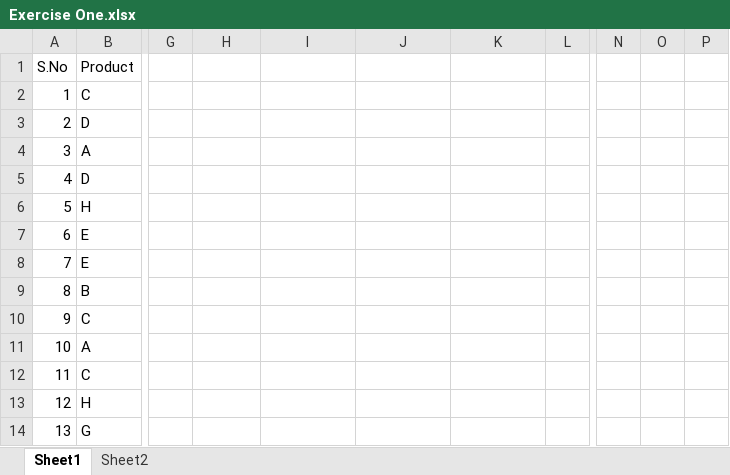
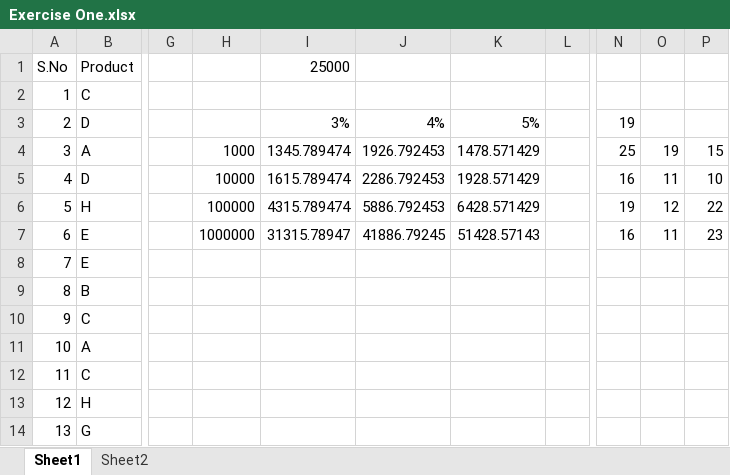
Before and after one commit to rupaniraheel/Excel-Quantam-Danpak, an Excel workbook: Exercise One.xlsx, sheet Sheet1, drawn as a sheet; only a part is shown, gaps mark what is left out; values as stored, in another font and other column widths than the file's, no borders; the diff names each change by its address in the sheet, - before the commit and + after, or states it on an @@ line.

Commit message:
Update Exercise One.xlsx

```diff
--- a/Exercise One.xlsx (sheet Sheet1)
+++ b/Exercise One.xlsx (sheet Sheet1)
-I1: (empty)
+I1: 25000
-I3 (25000): (empty)
+I3 (25000): 3%
-J3: (empty)
+J3: 4%
-K3: (empty)
+K3: 5%
-N3: (empty)
+N3: 19
-H4: (empty)
+H4: 1000
-I4 (25000): (empty)
+I4 (25000): 1345.789474
-J4: (empty)
+J4: 1926.792453
-K4: (empty)
+K4: 1478.571429
-N4: (empty)
+N4: 25
-O4: (empty)
+O4: 19
-P4: (empty)
+P4: 15
-H5: (empty)
+H5: 10000
-I5 (25000): (empty)
+I5 (25000): 1615.789474
-J5: (empty)
+J5: 2286.792453
-K5: (empty)
+K5: 1928.571429
-N5: (empty)
+N5: 16
-O5: (empty)
+O5: 11
-P5: (empty)
+P5: 10
-H6: (empty)
+H6: 100000
-I6 (25000): (empty)
+I6 (25000): 4315.789474
-J6: (empty)
+J6: 5886.792453
-K6: (empty)
+K6: 6428.571429
-N6: (empty)
+N6: 19
-O6: (empty)
+O6: 12
-P6: (empty)
+P6: 22
-H7: (empty)
+H7: 1000000
-I7 (25000): (empty)
+I7 (25000): 31315.78947
-J7: (empty)
+J7: 41886.79245
-K7: (empty)
+K7: 51428.57143
-N7: (empty)
+N7: 16
-O7: (empty)
+O7: 11
-P7: (empty)
+P7: 23
```
